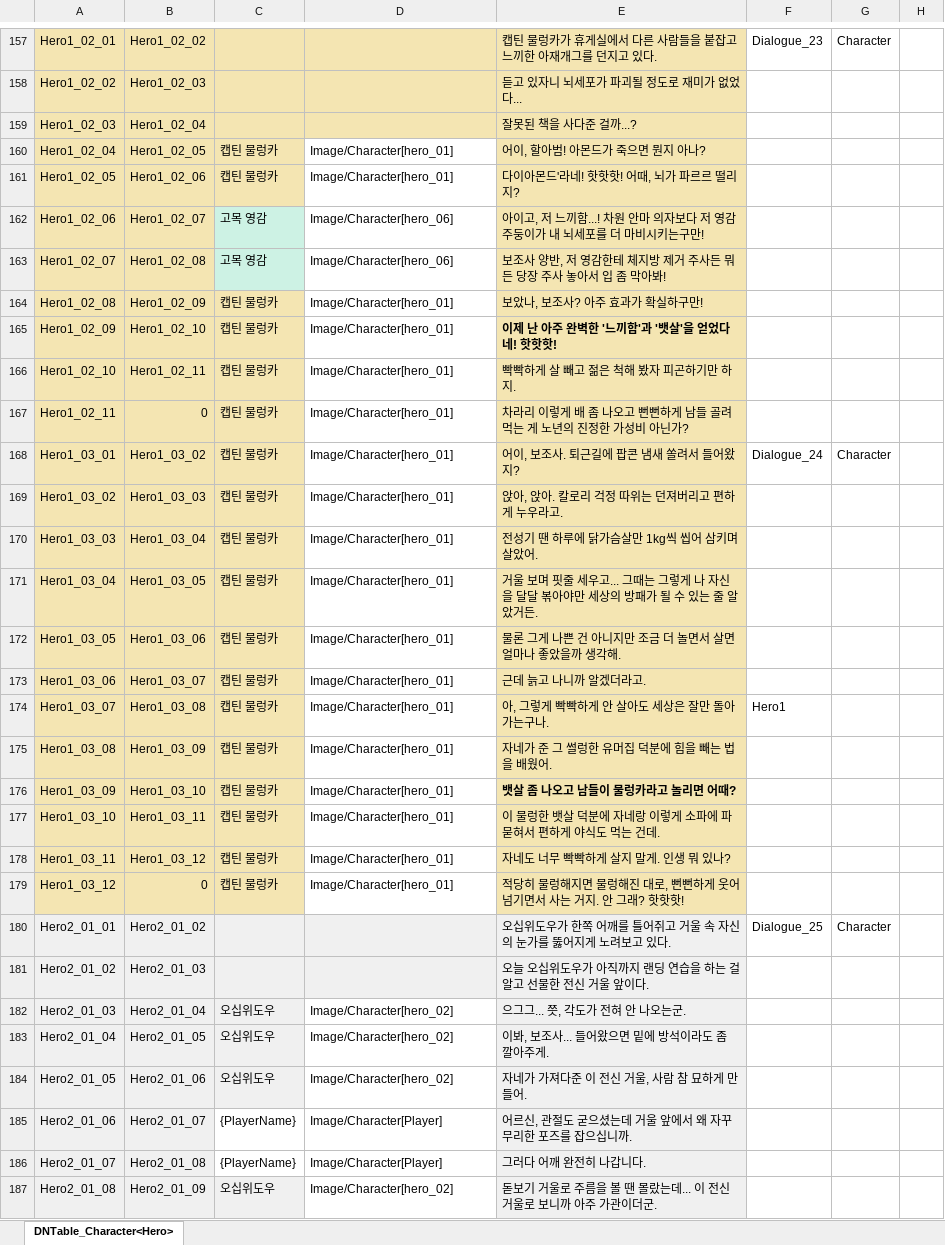
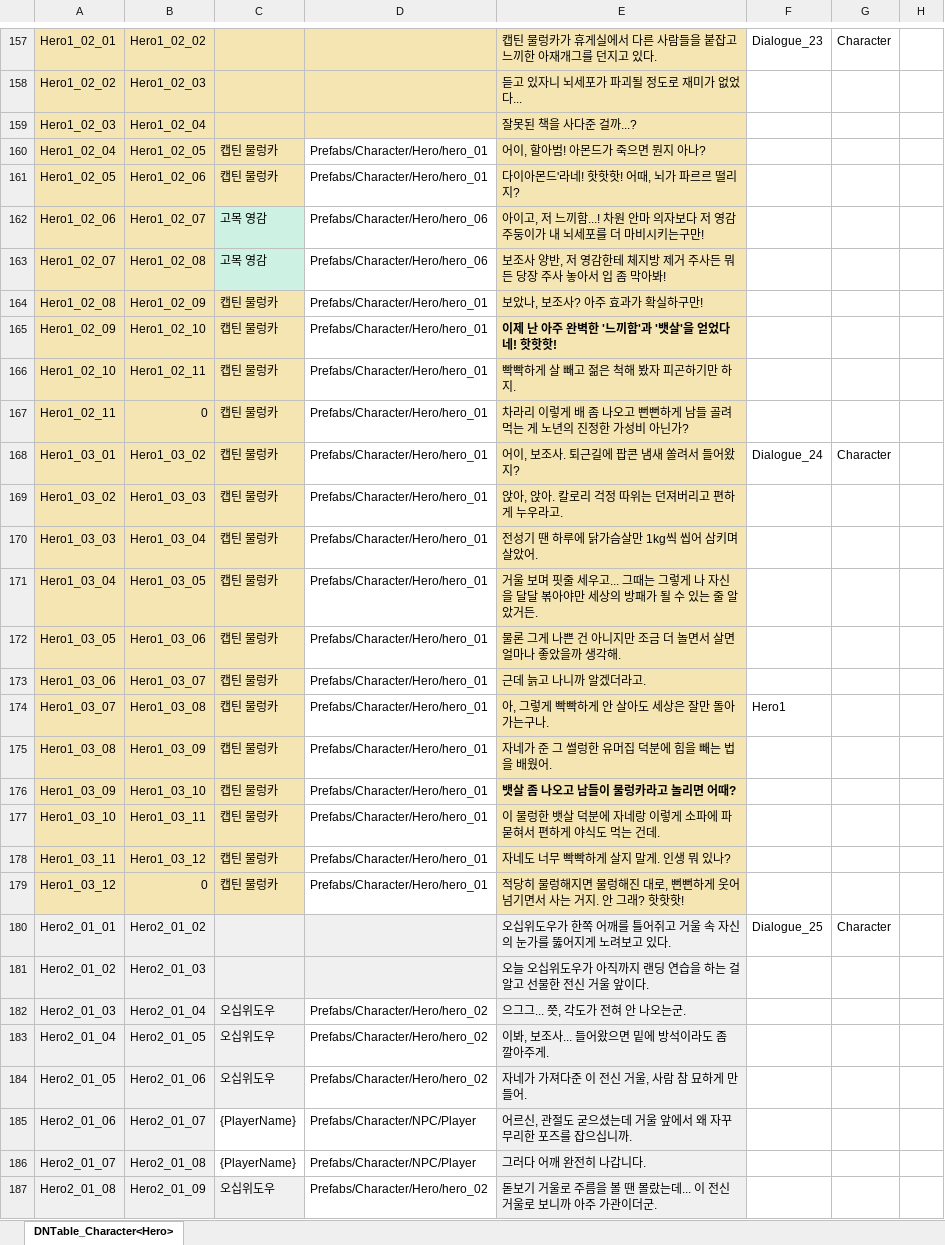
Before and after one commit to OZ-ACE/ACE, an Excel workbook: JsonConverter/ExcelFiles/Dialogue.xlsx, sheet DNTable_Character<Hero>, drawn as a sheet; only a part is shown, gaps mark what is left out; values as stored, in another font and other column widths than the file's, no borders; the diff covers the shown part only; the diff names each change by its address in the sheet, - before the commit and + after, or states it on an @@ line.

```diff
--- a/JsonConverter/ExcelFiles/Dialogue.xlsx (sheet DNTable_Character<Hero>)
+++ b/JsonConverter/ExcelFiles/Dialogue.xlsx (sheet DNTable_Character<Hero>)
-D160:D161: Image/Character[hero_01]
+D160:D161: Prefabs/Character/Hero/hero_01
-D162:D163: Image/Character[hero_06]
+D162:D163: Prefabs/Character/Hero/hero_06
-D164:D179: Image/Character[hero_01]
+D164:D179: Prefabs/Character/Hero/hero_01
-D182:D184: Image/Character[hero_02]
+D182:D184: Prefabs/Character/Hero/hero_02
-D185:D186: Image/Character[Player]
+D185:D186: Prefabs/Character/NPC/Player
-D187: Image/Character[hero_02]
+D187: Prefabs/Character/Hero/hero_02
```
Also changed, not shown: 271 edited cells elsewhere in this sheet, JsonConverter/ExcelFiles/Loading.xlsx, 9 other files.
